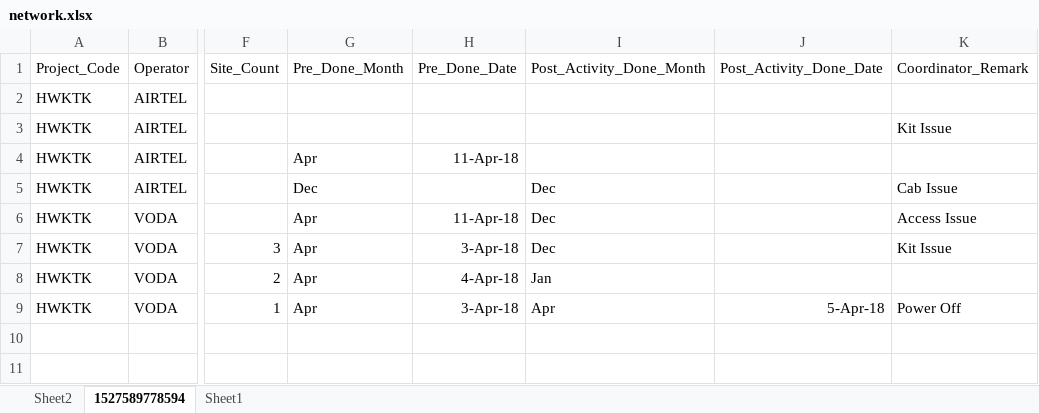
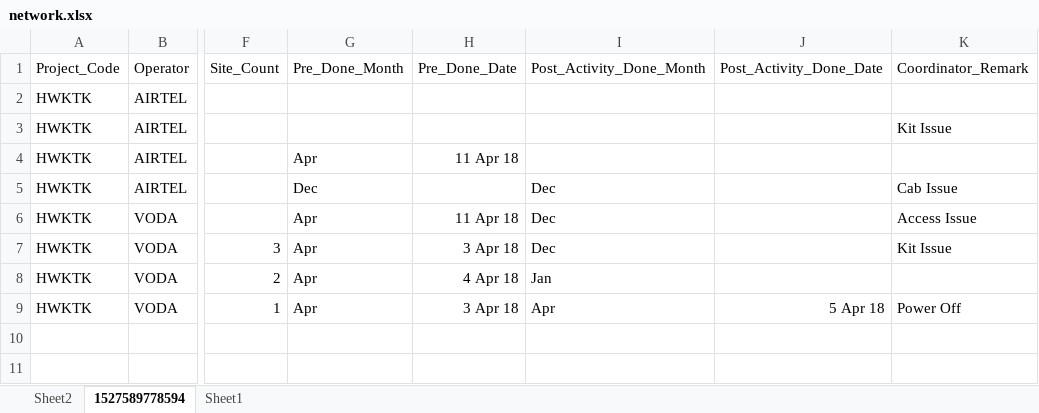
Before and after one commit to thesmartdeepak/network, an Excel workbook: public/demoFiles/network.xlsx, sheet 1527589778594, drawn as a sheet; only a part is shown, gaps mark what is left out; values as stored, in another font and other column widths than the file's, no borders; the diff names each change by its address in the sheet, - before the commit and + after, or states it on an @@ line.

Commit message:
update a network excel file

```diff
--- a/public/demoFiles/network.xlsx (sheet 1527589778594)
+++ b/public/demoFiles/network.xlsx (sheet 1527589778594)
-H4: 11-Apr-18
+H4: 11 Apr 18
-H6: 11-Apr-18
+H6: 11 Apr 18
-H7: 3-Apr-18
+H7: 3 Apr 18
-H8: 4-Apr-18
+H8: 4 Apr 18
-H9: 3-Apr-18
+H9: 3 Apr 18
-J9: 5-Apr-18
+J9: 5 Apr 18
```
Also changed, not shown: sheet Sheet2.
